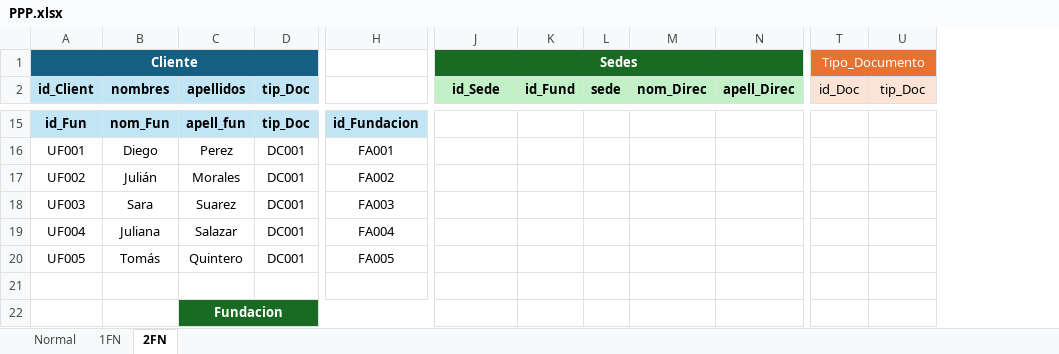
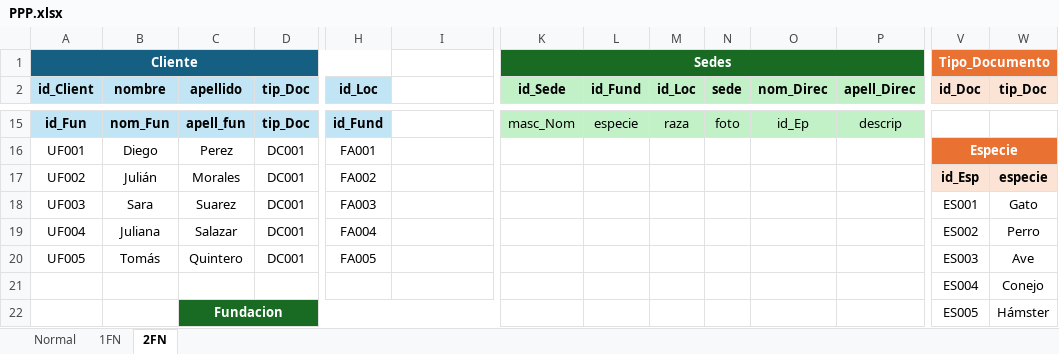
Before and after one commit to Angelcbbc/PROYECTO_ADSO_KJGA, an Excel workbook: 2.DIAGRAMAS/PPP.xlsx, sheet 2FN, drawn as a sheet; only a part is shown, gaps mark what is left out; values as stored, in another font and other column widths than the file's, no borders; removed rows and columns are numbered as before the commit, all else as after; rows hold the shown columns only; the diff covers the shown part only; the diff names each change by its address in the sheet, - before the commit and + after, or states it on an @@ line.

```diff
--- a/2.DIAGRAMAS/PPP.xlsx (sheet 2FN)
+++ b/2.DIAGRAMAS/PPP.xlsx (sheet 2FN)
+column H (id_Loc), rows 15-20: id_Fund | FA001 | FA002 | FA003 | FA004 | FA005
+column M (id_Loc), row 15: raza
-V1 bold: off
+V1 bold: on
-B2: nombres
+B2: nombre
-C2: apellidos
+C2: apellido
-V2:W2 bold: off
+V2:W2 bold: on
-I15: id_Fundacion
+I15: (empty)
-I15 fill: #C1E5F5
+I15 fill: none
-K15 (id_Sede): (empty)
+K15 (id_Sede): masc_Nom
-K15:L15 fill: none
+K15:L15 fill: #C2F1C8
-L15 (id_Fund): (empty)
+L15 (id_Fund): especie
-N15 (sede): (empty)
+N15 (sede): foto
-N15:P15 fill: none
+N15:P15 fill: #C2F1C8
-O15 (nom_Direc): (empty)
+O15 (nom_Direc): id_Ep
-P15 (apell_Direc): (empty)
+P15 (apell_Direc): descrip
-I16: FA001
+I16: (empty)
-V16 (id_Doc): (empty)
+V16 (id_Doc): Especie
-V16:W16 fill: none
+V16:W16 fill: #E97132
+V16:W16 merged
-I17: FA002
+I17: (empty)
-V17 (id_Doc): (empty)
+V17 (id_Doc): id_Esp
-V17:W17 fill: none
+V17:W17 fill: #FBE3D6
-W17 (tip_Doc): (empty)
+W17 (tip_Doc): especie
-I18: FA003
+I18: (empty)
-V18 (id_Doc): (empty)
+V18 (id_Doc): ES001
-W18 (tip_Doc): (empty)
+W18 (tip_Doc): Gato
-I19: FA004
+I19: (empty)
-V19 (id_Doc): (empty)
+V19 (id_Doc): ES002
-W19 (tip_Doc): (empty)
+W19 (tip_Doc): Perro
-I20: FA005
+I20: (empty)
-V20 (id_Doc): (empty)
+V20 (id_Doc): ES003
-W20 (tip_Doc): (empty)
+W20 (tip_Doc): Ave
-row 21: (empty)
+row 21:  |  |  |  |  |  |  |  |  |  |  |  | ES004 | Conejo
-row 22:  |  | Fundacion
+row 22:  |  | Fundacion |  |  |  |  |  |  |  |  |  | ES005 | Hámster
```
Also changed, not shown: 20 added rows, 33 edited cells, cell formats and merged cells elsewhere in this sheet, sheet Normal, sheet 1FN.
